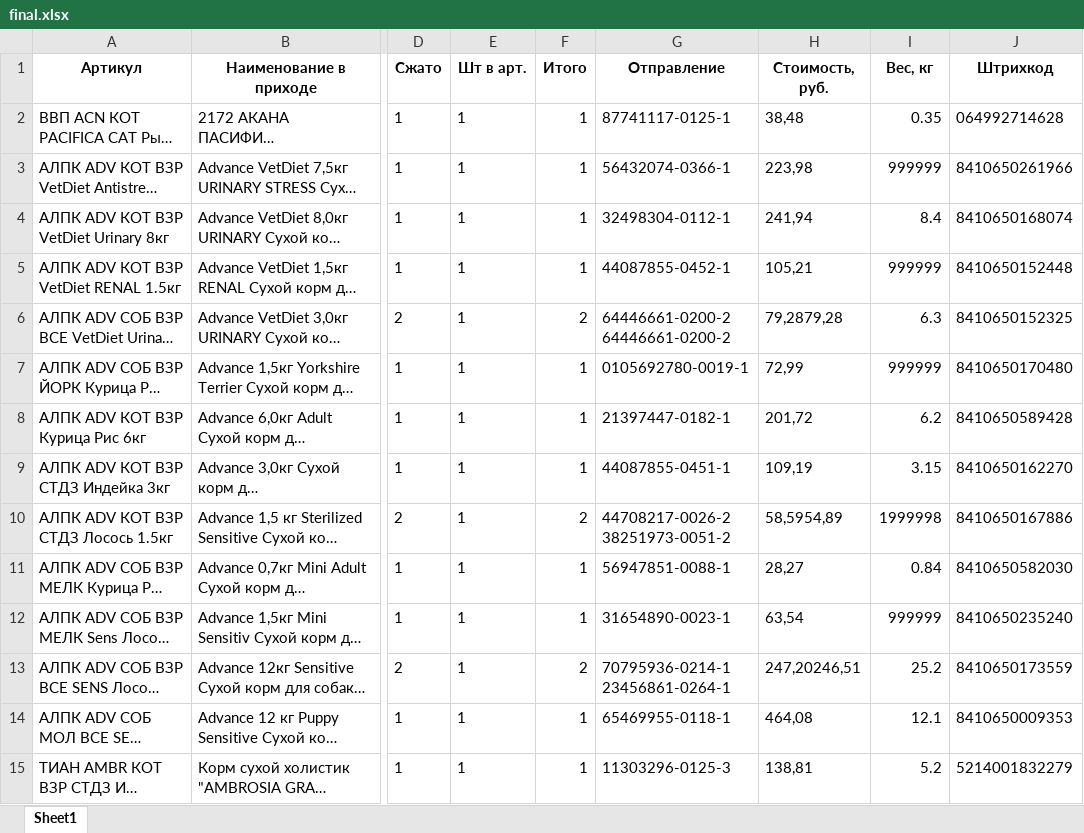
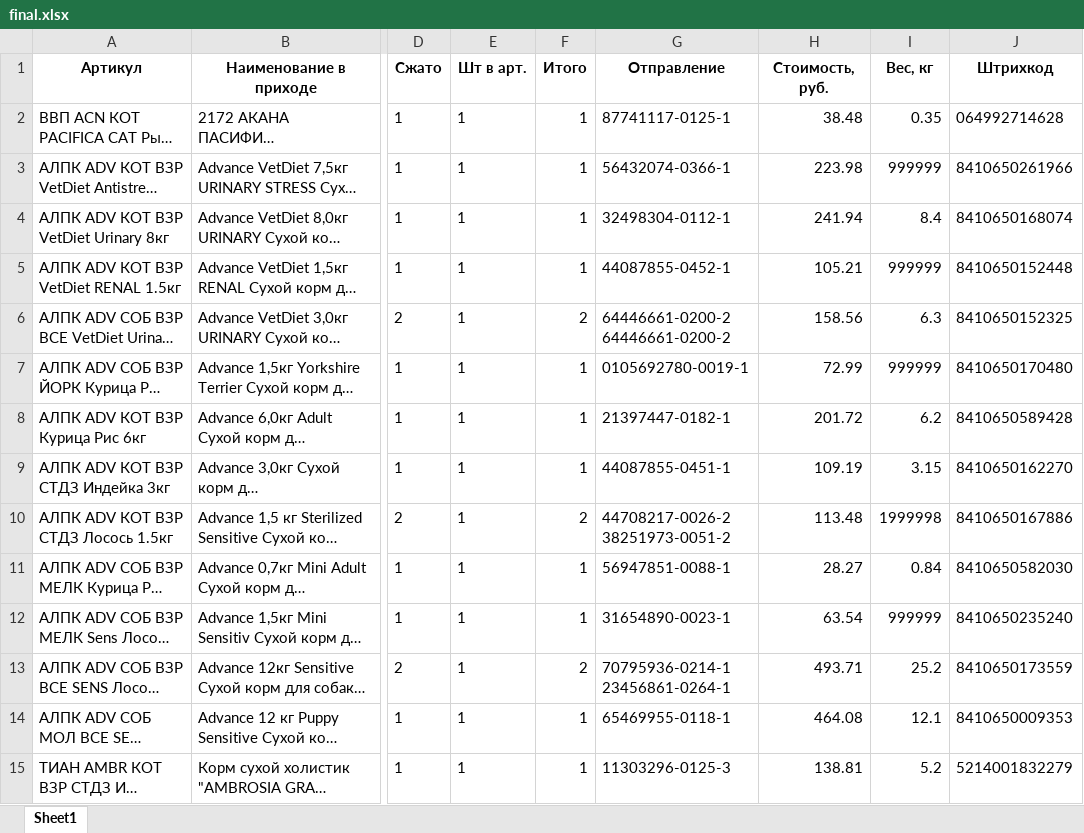
Before and after one commit to AliakseiPischyk/FBSszhatieActa, an Excel workbook: final.xlsx, sheet Sheet1, drawn as a sheet; only a part is shown, gaps mark what is left out; long unchanged cells end in …; values as stored, in another font and other column widths than the file's, no borders; the diff covers the shown part only; the diff names each change by its address in the sheet, - before the commit and + after, or states it on an @@ line.

```diff
--- a/final.xlsx (sheet Sheet1)
+++ b/final.xlsx (sheet Sheet1)
-H2 (Стоимость, руб.): 38,48
+H2 (Стоимость, руб.): 38.48
-H3 (Стоимость, руб.): 223,98
+H3 (Стоимость, руб.): 223.98
-H4 (Стоимость, руб.): 241,94
+H4 (Стоимость, руб.): 241.94
-H5 (Стоимость, руб.): 105,21
+H5 (Стоимость, руб.): 105.21
-H6 (Стоимость, руб.): 79,2879,28
+H6 (Стоимость, руб.): 158.56
-H7 (Стоимость, руб.): 72,99
+H7 (Стоимость, руб.): 72.99
-H8 (Стоимость, руб.): 201,72
+H8 (Стоимость, руб.): 201.72
-H9 (Стоимость, руб.): 109,19
+H9 (Стоимость, руб.): 109.19
-H10 (Стоимость, руб.): 58,5954,89
+H10 (Стоимость, руб.): 113.48
-H11 (Стоимость, руб.): 28,27
+H11 (Стоимость, руб.): 28.27
-H12 (Стоимость, руб.): 63,54
+H12 (Стоимость, руб.): 63.54
-H13 (Стоимость, руб.): 247,20246,51
+H13 (Стоимость, руб.): 493.71
-H14 (Стоимость, руб.): 464,08
+H14 (Стоимость, руб.): 464.08
-H15 (Стоимость, руб.): 138,81
+H15 (Стоимость, руб.): 138.81
```
Also changed, not shown: 2 added rows, 1 removed row and 123 edited cells elsewhere in this sheet, 3 other files.
